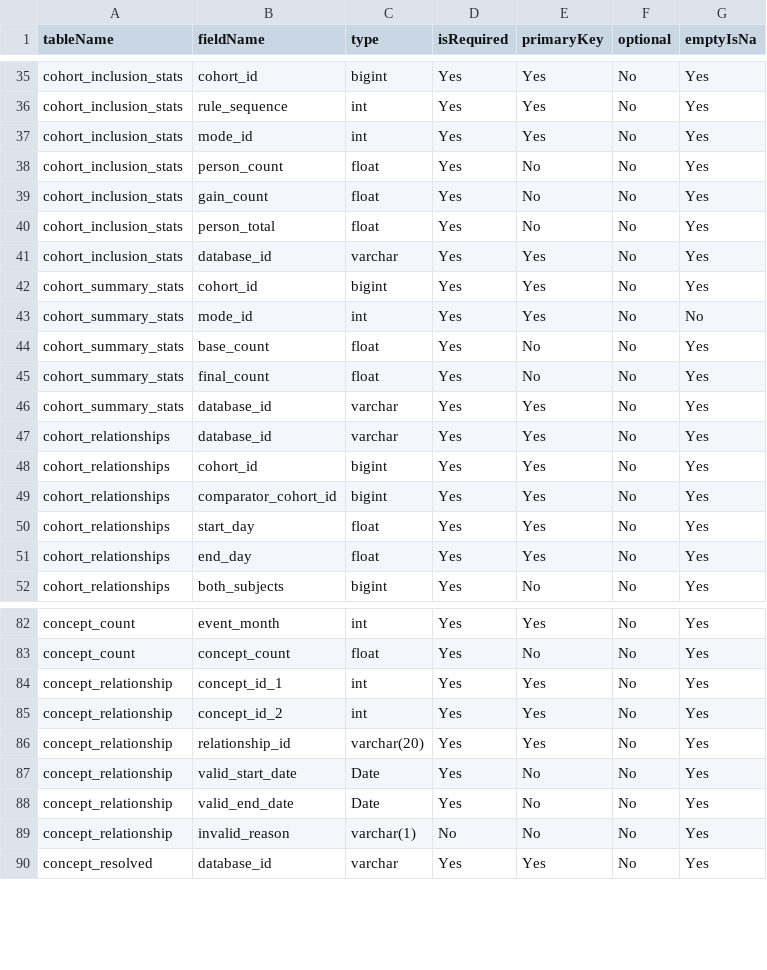
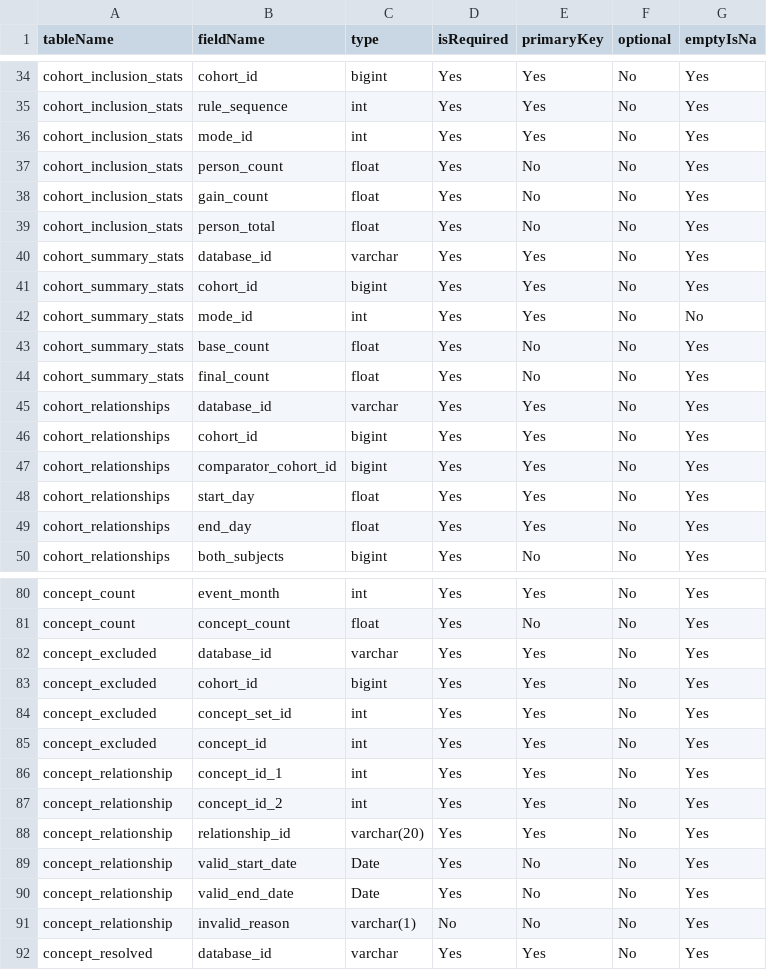
Before and after one commit to OHDSI/CohortDiagnostics, a CSV file: inst/settings/resultsDataModelSpecification.csv, drawn as a sheet; only a part is shown, gaps mark what is left out; the diff covers the shown part only.

```diff
--- a/inst/settings/resultsDataModelSpecification.csv
+++ b/inst/settings/resultsDataModelSpecification.csv
@@ -40,3 +39,3 @@ cohort_inclusion_stats,gain_count,float,Yes,No,No,Yes
 cohort_inclusion_stats,person_total,float,Yes,No,No,Yes
-cohort_inclusion_stats,database_id,varchar,Yes,Yes,No,Yes
+cohort_summary_stats,database_id,varchar,Yes,Yes,No,Yes
 cohort_summary_stats,cohort_id,bigint,Yes,Yes,No,Yes
@@ -45,3 +44,2 @@ cohort_summary_stats,base_count,float,Yes,No,No,Yes
 cohort_summary_stats,final_count,float,Yes,No,No,Yes
-cohort_summary_stats,database_id,varchar,Yes,Yes,No,Yes
 cohort_relationships,database_id,varchar,Yes,Yes,No,Yes
@@ -83,2 +81,6 @@ concept_count,event_month,int,Yes,Yes,No,Yes
 concept_count,concept_count,float,Yes,No,No,Yes
+concept_excluded,database_id,varchar,Yes,Yes,No,Yes
+concept_excluded,cohort_id,bigint,Yes,Yes,No,Yes
+concept_excluded,concept_set_id,int,Yes,Yes,No,Yes
+concept_excluded,concept_id,int,Yes,Yes,No,Yes
 concept_relationship,concept_id_1,int,Yes,Yes,No,Yes
```
Also changed, not shown: 2 removed rows and 4 moved rows elsewhere in this file, 3 other files.
